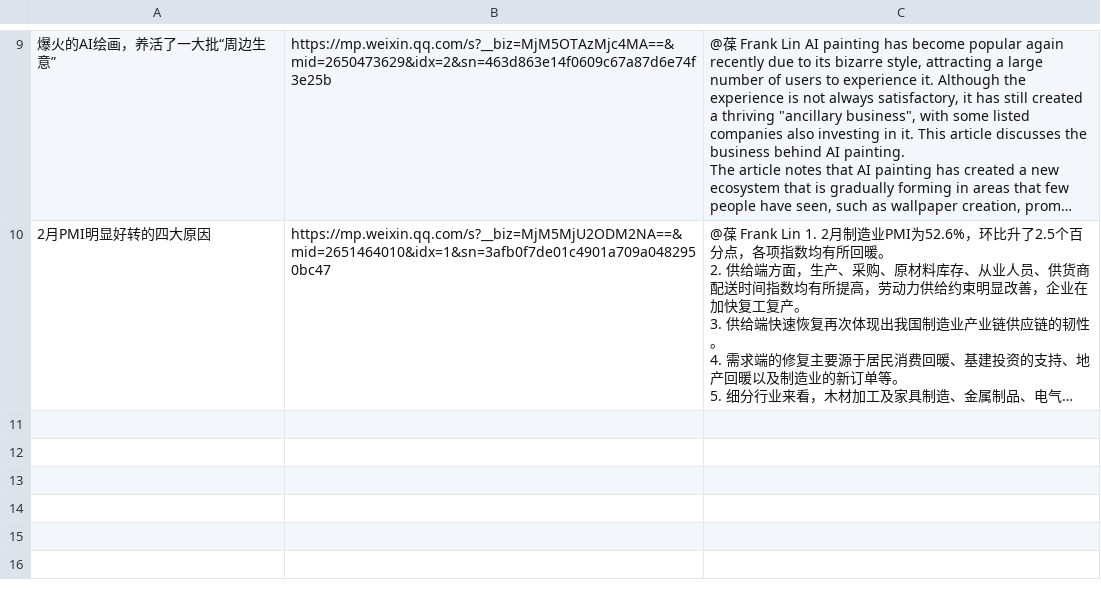
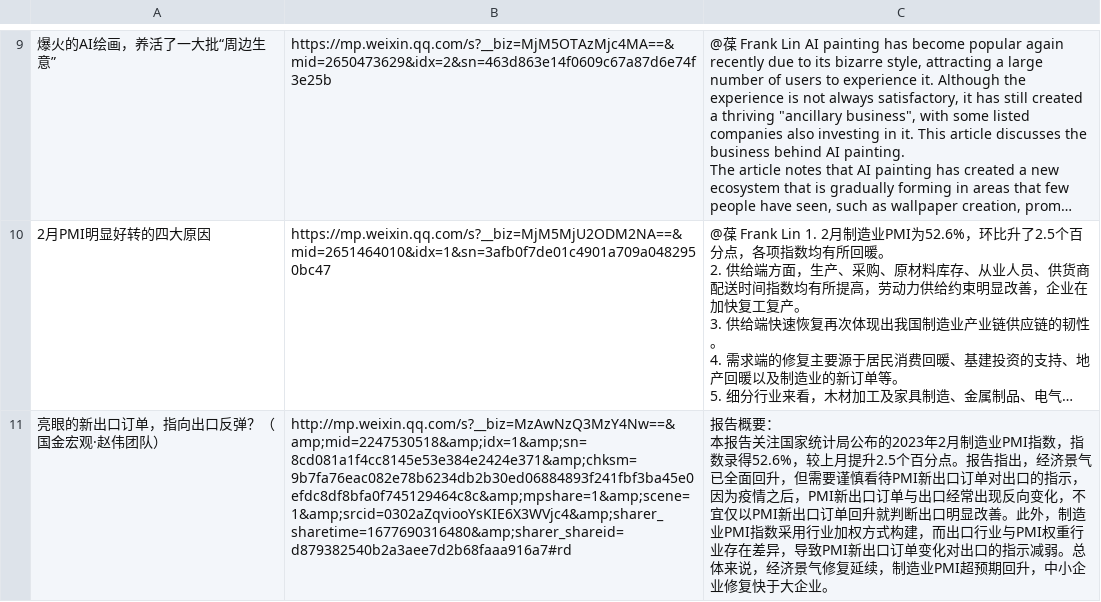
Before and after one commit to etrobot/chatgptSummary, a CSV file: articles.csv, drawn as a sheet; only a part is shown, gaps mark what is left out; long unchanged cells end in …; ↵ is a line break in a cell; the diff names each change by its address in the sheet, - before the commit and + after, or states it on an @@ line.

```diff
--- a/articles.csv
+++ b/articles.csv
+row 11: 亮眼的新出口订单，指向出口反弹？（国金宏观·赵伟团队） | http://mp.weixin.qq.com/s?__biz=MzAwNzQ3MzY4Nw==&amp;mid=2247530518&amp;idx=1&amp;sn=8cd081a1f4cc8145e53e384e2424e371&amp;chksm=9b7fa76eac082e78b6234db2b30ed06884893f241fbf3ba45e0efdc8df8bfa0f745129464c8c&amp;mpshare=1&amp;scene=1&amp;srcid=0302aZqviooYsKIE6X3WVjc4&amp;sharer_sharetime=1677690316480&amp;sharer_shareid=d879382540b2a3aee7d2b68faaa916a7#rd | 报告概要： ↵ 本报告关注国家统计局公布的2023年2月制造业PMI指数，指数录得52.6%，较上月提升2.5个百分点。报告指出，经济景气已全面回升，但需要谨慎看待PMI新出口订单对出口的指示，因为疫情之后，PMI新出口订单与出口经常出现反向变化，不宜仅以PMI新出口订单回升就判断出口明显改善。此外，制造业PMI指数采用行业加权方式构建，而出口行业与PMI权重行业存在差异，导致PMI新出口订单变化对出口的指示减弱。总体来说，经济景气修复延续，制造业PMI超预期回升，中小企业修复快于大企业。
```
Also changed, not shown: 3 other files.
